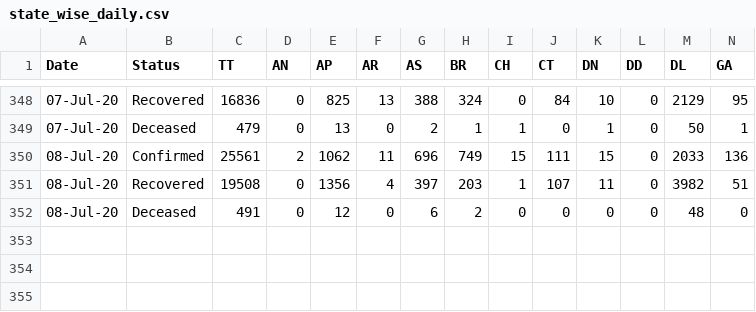
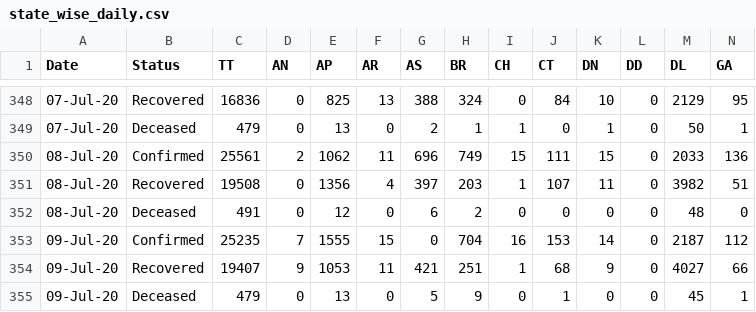
Before and after one commit to maaz619/api, a CSV file: csv/2020-07-09/state_wise_daily.csv, drawn as a sheet; only a part is shown, gaps mark what is left out; rows hold the shown columns only; the diff names each change by its address in the sheet, - before the commit and + after, or states it on an @@ line.

Commit message:
data updated on - Thu Jul  9 18:12:26 UTC 2020

```diff
--- a/csv/2020-07-09/state_wise_daily.csv
+++ b/csv/2020-07-09/state_wise_daily.csv
+row 353: 09-Jul-20 | Confirmed | 25235 | 7 | 1555 | 15 | 0 | 704 | 16 | 153 | 14 | 0 | 2187 | 112
+row 354: 09-Jul-20 | Recovered | 19407 | 9 | 1053 | 11 | 421 | 251 | 1 | 68 | 9 | 0 | 4027 | 66
+row 355: 09-Jul-20 | Deceased | 479 | 0 | 13 | 0 | 5 | 9 | 0 | 1 | 0 | 0 | 45 | 1
```
Also changed, not shown: csv/2020-07-09/statewise_tested_numbers_data.csv, csv/latest/state_wise_daily.csv, 50 other files.
